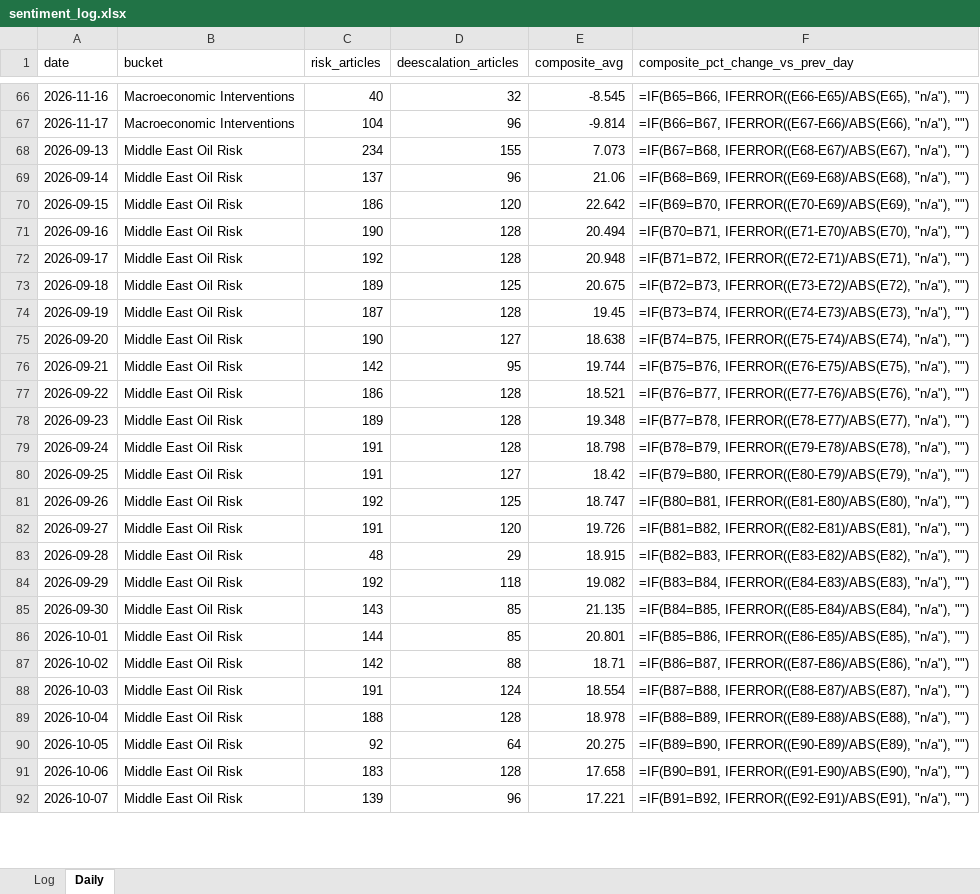
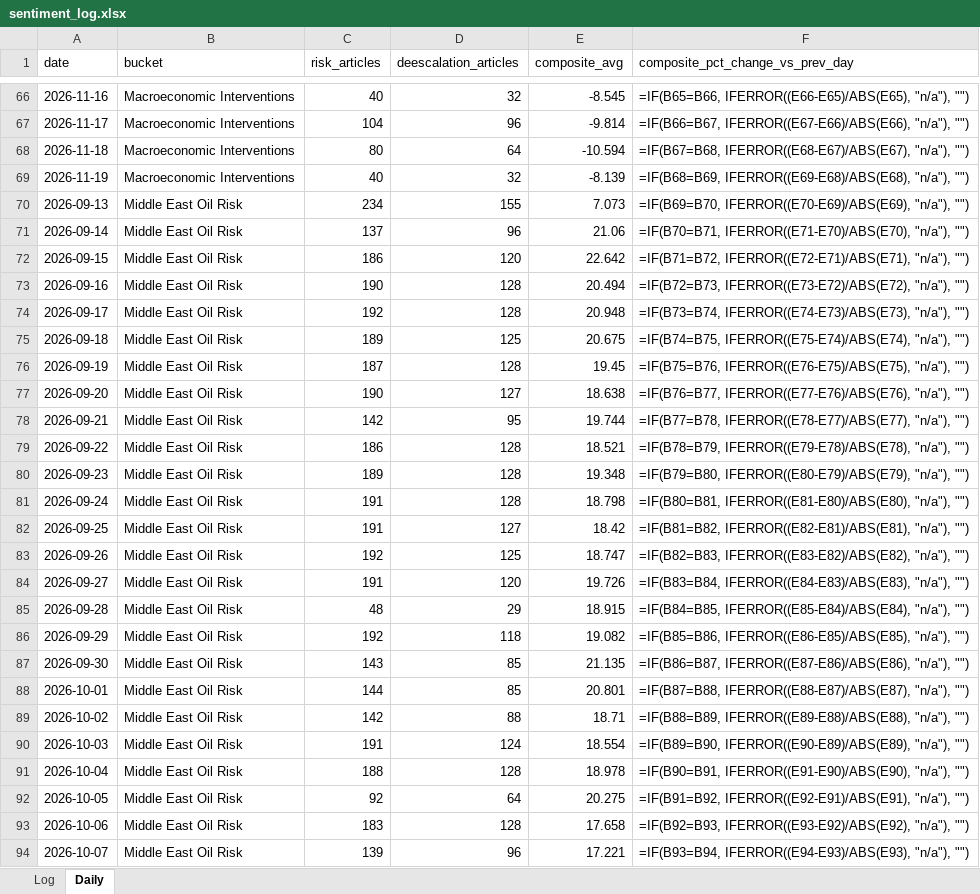
Before and after one commit to Jamesssurfer/CriticalNews_Sentiment, an Excel workbook: data/sentiment_log.xlsx, sheet Daily, drawn as a sheet; only a part is shown, gaps mark what is left out; values as stored, in another font and other column widths than the file's, no borders; formulas without a stored value are shown as written; addresses are those after the commit; the diff covers the shown part only; the diff names each change by its address in the sheet, - before the commit and + after, or states it on an @@ line.

```diff
--- a/data/sentiment_log.xlsx (sheet Daily)
+++ b/data/sentiment_log.xlsx (sheet Daily)
+row 68: 2026-11-18 | Macroeconomic Interventions | 80 | 64 | -10.594 | =IF(B67=B68, IFERROR((E68-E67)/ABS(E67), "n/a"), "")
+row 69: 2026-11-19 | Macroeconomic Interventions | 40 | 32 | -8.139 | =IF(B68=B69, IFERROR((E69-E68)/ABS(E68), "n/a"), "")
-F70 (composite_pct_change_vs_prev_day): =IF(B67=B68, IFERROR((E68-E67)/ABS(E67), "n/a"), "")
+F70 (composite_pct_change_vs_prev_day): =IF(B69=B70, IFERROR((E70-E69)/ABS(E69), "n/a"), "")
-F71 (composite_pct_change_vs_prev_day): =IF(B68=B69, IFERROR((E69-E68)/ABS(E68), "n/a"), "")
+F71 (composite_pct_change_vs_prev_day): =IF(B70=B71, IFERROR((E71-E70)/ABS(E70), "n/a"), "")
-F72 (composite_pct_change_vs_prev_day): =IF(B69=B70, IFERROR((E70-E69)/ABS(E69), "n/a"), "")
+F72 (composite_pct_change_vs_prev_day): =IF(B71=B72, IFERROR((E72-E71)/ABS(E71), "n/a"), "")
-F73 (composite_pct_change_vs_prev_day): =IF(B70=B71, IFERROR((E71-E70)/ABS(E70), "n/a"), "")
+F73 (composite_pct_change_vs_prev_day): =IF(B72=B73, IFERROR((E73-E72)/ABS(E72), "n/a"), "")
-F74 (composite_pct_change_vs_prev_day): =IF(B71=B72, IFERROR((E72-E71)/ABS(E71), "n/a"), "")
+F74 (composite_pct_change_vs_prev_day): =IF(B73=B74, IFERROR((E74-E73)/ABS(E73), "n/a"), "")
-F75 (composite_pct_change_vs_prev_day): =IF(B72=B73, IFERROR((E73-E72)/ABS(E72), "n/a"), "")
+F75 (composite_pct_change_vs_prev_day): =IF(B74=B75, IFERROR((E75-E74)/ABS(E74), "n/a"), "")
-F76 (composite_pct_change_vs_prev_day): =IF(B73=B74, IFERROR((E74-E73)/ABS(E73), "n/a"), "")
+F76 (composite_pct_change_vs_prev_day): =IF(B75=B76, IFERROR((E76-E75)/ABS(E75), "n/a"), "")
-F77 (composite_pct_change_vs_prev_day): =IF(B74=B75, IFERROR((E75-E74)/ABS(E74), "n/a"), "")
+F77 (composite_pct_change_vs_prev_day): =IF(B76=B77, IFERROR((E77-E76)/ABS(E76), "n/a"), "")
-F78 (composite_pct_change_vs_prev_day): =IF(B75=B76, IFERROR((E76-E75)/ABS(E75), "n/a"), "")
+F78 (composite_pct_change_vs_prev_day): =IF(B77=B78, IFERROR((E78-E77)/ABS(E77), "n/a"), "")
-F79 (composite_pct_change_vs_prev_day): =IF(B76=B77, IFERROR((E77-E76)/ABS(E76), "n/a"), "")
+F79 (composite_pct_change_vs_prev_day): =IF(B78=B79, IFERROR((E79-E78)/ABS(E78), "n/a"), "")
-F80 (composite_pct_change_vs_prev_day): =IF(B77=B78, IFERROR((E78-E77)/ABS(E77), "n/a"), "")
+F80 (composite_pct_change_vs_prev_day): =IF(B79=B80, IFERROR((E80-E79)/ABS(E79), "n/a"), "")
-F81 (composite_pct_change_vs_prev_day): =IF(B78=B79, IFERROR((E79-E78)/ABS(E78), "n/a"), "")
+F81 (composite_pct_change_vs_prev_day): =IF(B80=B81, IFERROR((E81-E80)/ABS(E80), "n/a"), "")
-F82 (composite_pct_change_vs_prev_day): =IF(B79=B80, IFERROR((E80-E79)/ABS(E79), "n/a"), "")
+F82 (composite_pct_change_vs_prev_day): =IF(B81=B82, IFERROR((E82-E81)/ABS(E81), "n/a"), "")
-F83 (composite_pct_change_vs_prev_day): =IF(B80=B81, IFERROR((E81-E80)/ABS(E80), "n/a"), "")
+F83 (composite_pct_change_vs_prev_day): =IF(B82=B83, IFERROR((E83-E82)/ABS(E82), "n/a"), "")
-F84 (composite_pct_change_vs_prev_day): =IF(B81=B82, IFERROR((E82-E81)/ABS(E81), "n/a"), "")
+F84 (composite_pct_change_vs_prev_day): =IF(B83=B84, IFERROR((E84-E83)/ABS(E83), "n/a"), "")
-F85 (composite_pct_change_vs_prev_day): =IF(B82=B83, IFERROR((E83-E82)/ABS(E82), "n/a"), "")
+F85 (composite_pct_change_vs_prev_day): =IF(B84=B85, IFERROR((E85-E84)/ABS(E84), "n/a"), "")
-F86 (composite_pct_change_vs_prev_day): =IF(B83=B84, IFERROR((E84-E83)/ABS(E83), "n/a"), "")
+F86 (composite_pct_change_vs_prev_day): =IF(B85=B86, IFERROR((E86-E85)/ABS(E85), "n/a"), "")
-F87 (composite_pct_change_vs_prev_day): =IF(B84=B85, IFERROR((E85-E84)/ABS(E84), "n/a"), "")
+F87 (composite_pct_change_vs_prev_day): =IF(B86=B87, IFERROR((E87-E86)/ABS(E86), "n/a"), "")
-F88 (composite_pct_change_vs_prev_day): =IF(B85=B86, IFERROR((E86-E85)/ABS(E85), "n/a"), "")
+F88 (composite_pct_change_vs_prev_day): =IF(B87=B88, IFERROR((E88-E87)/ABS(E87), "n/a"), "")
-F89 (composite_pct_change_vs_prev_day): =IF(B86=B87, IFERROR((E87-E86)/ABS(E86), "n/a"), "")
+F89 (composite_pct_change_vs_prev_day): =IF(B88=B89, IFERROR((E89-E88)/ABS(E88), "n/a"), "")
-F90 (composite_pct_change_vs_prev_day): =IF(B87=B88, IFERROR((E88-E87)/ABS(E87), "n/a"), "")
+F90 (composite_pct_change_vs_prev_day): =IF(B89=B90, IFERROR((E90-E89)/ABS(E89), "n/a"), "")
-F91 (composite_pct_change_vs_prev_day): =IF(B88=B89, IFERROR((E89-E88)/ABS(E88), "n/a"), "")
+F91 (composite_pct_change_vs_prev_day): =IF(B90=B91, IFERROR((E91-E90)/ABS(E90), "n/a"), "")
-F92 (composite_pct_change_vs_prev_day): =IF(B89=B90, IFERROR((E90-E89)/ABS(E89), "n/a"), "")
+F92 (composite_pct_change_vs_prev_day): =IF(B91=B92, IFERROR((E92-E91)/ABS(E91), "n/a"), "")
-F93 (composite_pct_change_vs_prev_day): =IF(B90=B91, IFERROR((E91-E90)/ABS(E90), "n/a"), "")
+F93 (composite_pct_change_vs_prev_day): =IF(B92=B93, IFERROR((E93-E92)/ABS(E92), "n/a"), "")
-F94 (composite_pct_change_vs_prev_day): =IF(B91=B92, IFERROR((E92-E91)/ABS(E91), "n/a"), "")
+F94 (composite_pct_change_vs_prev_day): =IF(B93=B94, IFERROR((E94-E93)/ABS(E93), "n/a"), "")
```
Also changed, not shown: other rows of this sheet, 1 other file.
